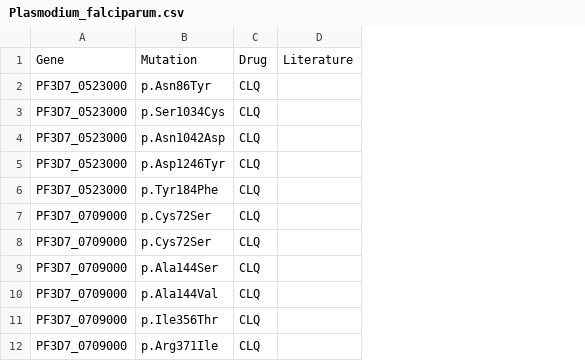
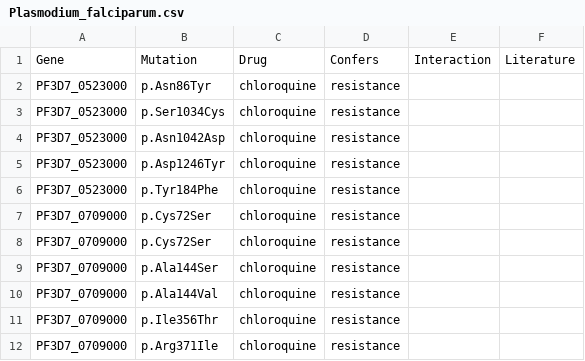
Before and after one commit to jodyphelan/malaria-db, a CSV file: db/Plasmodium_falciparum/Plasmodium_falciparum.csv, drawn as a sheet; only a part is shown; removed rows and columns are numbered as before the commit, all else as after; the diff names each change by its address in the sheet, - before the commit and + after, or states it on an @@ line.

```diff
--- a/db/Plasmodium_falciparum/Plasmodium_falciparum.csv
+++ b/db/Plasmodium_falciparum/Plasmodium_falciparum.csv
-column C, rows 1-12: Drug | CLQ | CLQ | CLQ | CLQ | CLQ | CLQ | CLQ | CLQ | CLQ | CLQ | CLQ
+column C, rows 1-12: Drug | chloroquine | chloroquine | chloroquine | chloroquine | chloroquine | chloroquine | chloroquine | chloroquine | chloroquine | chloroquine | chloroquine
+column D, rows 1-12: Confers | resistance | resistance | resistance | resistance | resistance | resistance | resistance | resistance | resistance | resistance | resistance
+column E, row 1: Interaction
```
Also changed, not shown: 1 other file.
